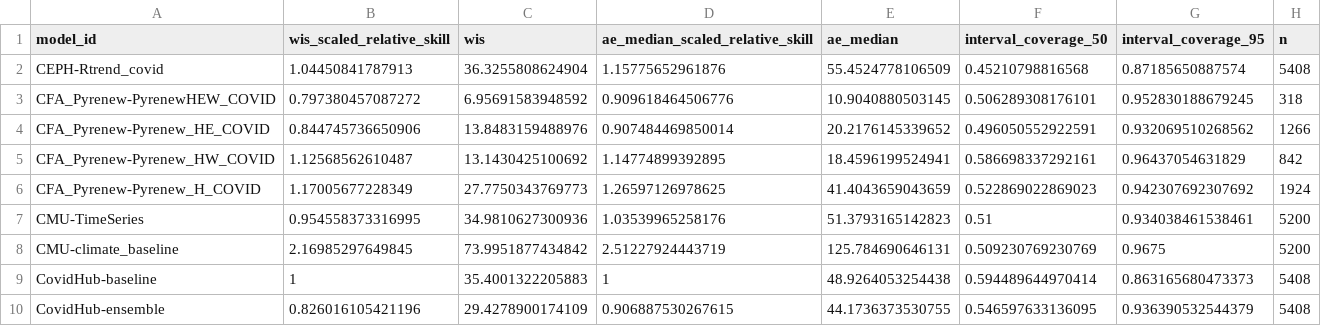
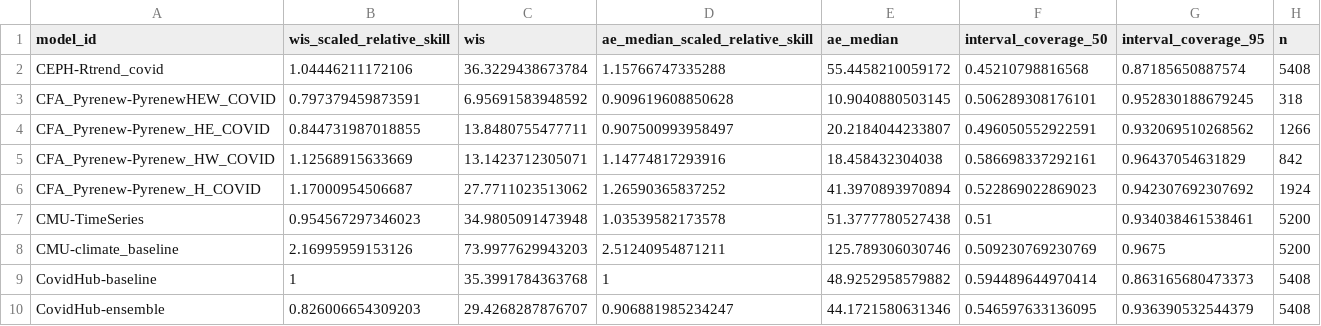
Before and after one commit to reichlab/covidhub-dashboard, a CSV file: scores/wk inc covid hosp/Full season/scores.csv, drawn as a sheet; only a part is shown; the diff covers the shown part only.

```diff
--- a/scores/wk inc covid hosp/Full season/scores.csv
+++ b/scores/wk inc covid hosp/Full season/scores.csv
@@ -1,10 +1,10 @@
 "model_id","wis_scaled_relative_skill","wis","ae_median_scaled_relative_skill","ae_median","interval_coverage_50","interval_coverage_95","n"
-"CEPH-Rtrend_covid",1.04450841787913,36.3255808624904,1.15775652961876,55.4524778106509,0.45210798816568,0.87185650887574,5408
-"CFA_Pyrenew-PyrenewHEW_COVID",0.797380457087272,6.95691583948592,0.909618464506776,10.9040880503145,0.506289308176101,0.952830188679245,318
-"CFA_Pyrenew-Pyrenew_HE_COVID",0.844745736650906,13.8483159488976,0.907484469850014,20.2176145339652,0.496050552922591,0.932069510268562,1266
-"CFA_Pyrenew-Pyrenew_HW_COVID",1.12568562610487,13.1430425100692,1.14774899392895,18.4596199524941,0.586698337292161,0.96437054631829,842
-"CFA_Pyrenew-Pyrenew_H_COVID",1.17005677228349,27.7750343769773,1.26597126978625,41.4043659043659,0.522869022869023,0.942307692307692,1924
-"CMU-TimeSeries",0.954558373316995,34.9810627300936,1.03539965258176,51.3793165142823,0.51,0.934038461538461,5200
-"CMU-climate_baseline",2.16985297649845,73.9951877434842,2.51227924443719,125.784690646131,0.509230769230769,0.9675,5200
-"CovidHub-baseline",1,35.4001322205883,1,48.9264053254438,0.594489644970414,0.863165680473373,5408
-"CovidHub-ensemble",0.826016105421196,29.4278900174109,0.906887530267615,44.1736373530755,0.546597633136095,0.936390532544379,5408
+"CEPH-Rtrend_covid",1.04446211172106,36.3229438673784,1.15766747335288,55.4458210059172,0.45210798816568,0.87185650887574,5408
+"CFA_Pyrenew-PyrenewHEW_COVID",0.797379459873591,6.95691583948592,0.909619608850628,10.9040880503145,0.506289308176101,0.952830188679245,318
+"CFA_Pyrenew-Pyrenew_HE_COVID",0.844731987018855,13.8480755477711,0.907500993958497,20.2184044233807,0.496050552922591,0.932069510268562,1266
+"CFA_Pyrenew-Pyrenew_HW_COVID",1.12568915633669,13.1423712305071,1.14774817293916,18.458432304038,0.586698337292161,0.96437054631829,842
+"CFA_Pyrenew-Pyrenew_H_COVID",1.17000954506687,27.7711023513062,1.26590365837252,41.3970893970894,0.522869022869023,0.942307692307692,1924
+"CMU-TimeSeries",0.954567297346023,34.9805091473948,1.03539582173578,51.3777780527438,0.51,0.934038461538461,5200
+"CMU-climate_baseline",2.16995959153126,73.9977629943203,2.51240954871211,125.789306030746,0.509230769230769,0.9675,5200
+"CovidHub-baseline",1,35.3991784363768,1,48.9252958579882,0.594489644970414,0.863165680473373,5408
+"CovidHub-ensemble",0.826006654309203,29.4268287876707,0.906881985234247,44.1721580631346,0.546597633136095,0.936390532544379,5408
```
Also changed, not shown: 39 edited cells elsewhere in this file, scores/wk inc covid hosp/Full season/horizon/scores.csv, scores/wk inc covid hosp/Full season/reference_date/scores.csv, 7 other files.
